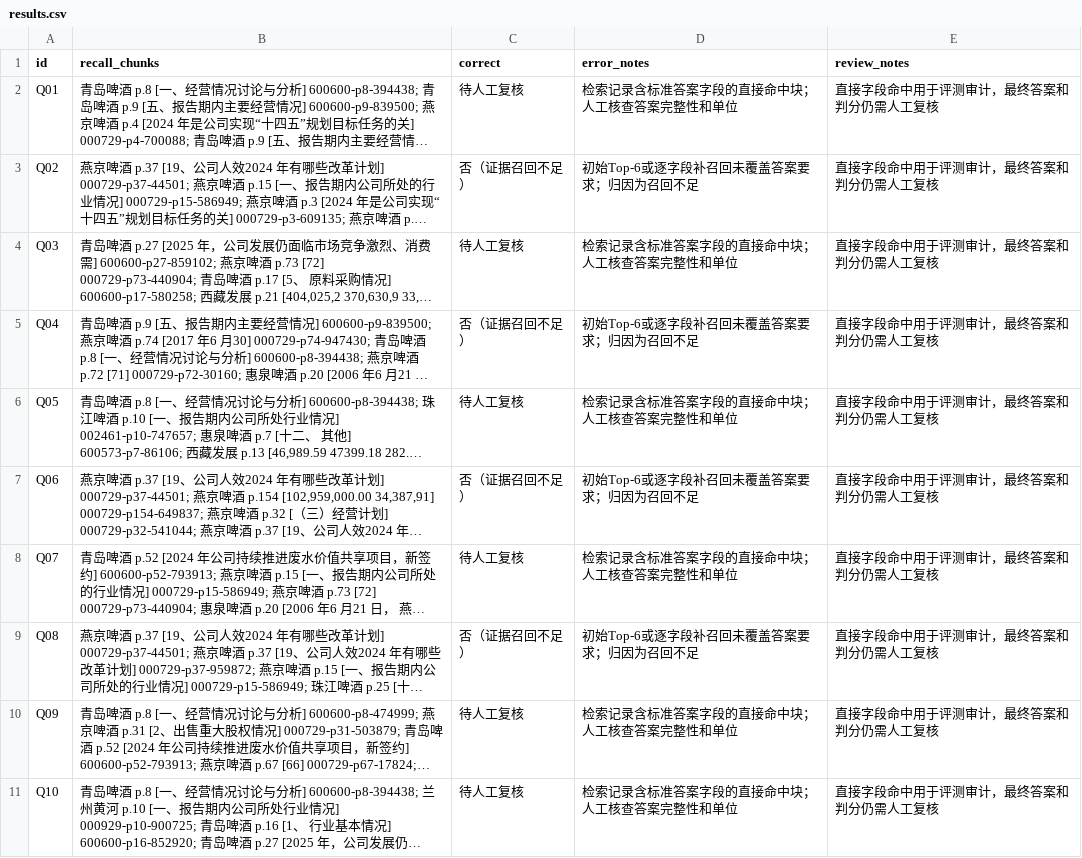
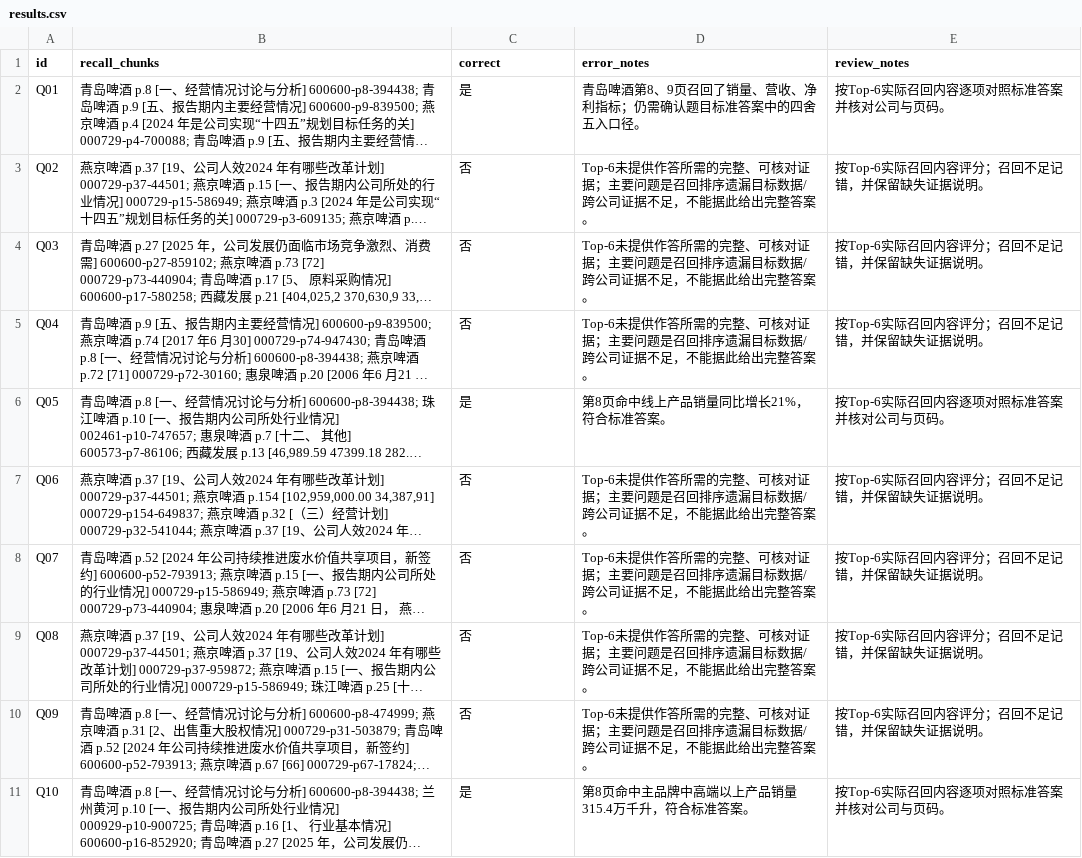
Before and after one commit to joker-winner/homepage-demo, a CSV file: annual-report-qa/evaluation/results.csv, drawn as a sheet; long unchanged cells end in …; the diff names each change by its address in the sheet, - before the commit and + after, or states it on an @@ line.

Commit message:
Finalize QA evaluation and conclusion

```diff
--- a/annual-report-qa/evaluation/results.csv
+++ b/annual-report-qa/evaluation/results.csv
-C2 (correct): 待人工复核
+C2 (correct): 是
-D2 (error_notes): 检索记录含标准答案字段的直接命中块；人工核查答案完整性和单位
+D2 (error_notes): 青岛啤酒第8、9页召回了销量、营收、净利指标；仍需确认题目标准答案中的四舍五入口径。
-E2 (review_notes): 直接字段命中用于评测审计，最终答案和判分仍需人工复核
+E2 (review_notes): 按Top-6实际召回内容逐项对照标准答案并核对公司与页码。
-C3 (correct): 否（证据召回不足）
+C3 (correct): 否
-D3 (error_notes): 初始Top-6或逐字段补召回未覆盖答案要求；归因为召回不足
+D3 (error_notes): Top-6未提供作答所需的完整、可核对证据；主要问题是召回排序遗漏目标数据/跨公司证据不足，不能据此给出完整答案。
-E3:E5 (review_notes): 直接字段命中用于评测审计，最终答案和判分仍需人工复核
+E3:E5 (review_notes): 按Top-6实际召回内容评分；召回不足记错，并保留缺失证据说明。
-C4 (correct): 待人工复核
+C4 (correct): 否
-D4 (error_notes): 检索记录含标准答案字段的直接命中块；人工核查答案完整性和单位
+D4 (error_notes): Top-6未提供作答所需的完整、可核对证据；主要问题是召回排序遗漏目标数据/跨公司证据不足，不能据此给出完整答案。
-C5 (correct): 否（证据召回不足）
+C5 (correct): 否
-D5 (error_notes): 初始Top-6或逐字段补召回未覆盖答案要求；归因为召回不足
+D5 (error_notes): Top-6未提供作答所需的完整、可核对证据；主要问题是召回排序遗漏目标数据/跨公司证据不足，不能据此给出完整答案。
-C6 (correct): 待人工复核
+C6 (correct): 是
-D6 (error_notes): 检索记录含标准答案字段的直接命中块；人工核查答案完整性和单位
+D6 (error_notes): 第8页命中线上产品销量同比增长21%，符合标准答案。
-E6 (review_notes): 直接字段命中用于评测审计，最终答案和判分仍需人工复核
+E6 (review_notes): 按Top-6实际召回内容逐项对照标准答案并核对公司与页码。
-C7 (correct): 否（证据召回不足）
+C7 (correct): 否
-D7 (error_notes): 初始Top-6或逐字段补召回未覆盖答案要求；归因为召回不足
+D7 (error_notes): Top-6未提供作答所需的完整、可核对证据；主要问题是召回排序遗漏目标数据/跨公司证据不足，不能据此给出完整答案。
-E7:E10 (review_notes): 直接字段命中用于评测审计，最终答案和判分仍需人工复核
+E7:E10 (review_notes): 按Top-6实际召回内容评分；召回不足记错，并保留缺失证据说明。
-C8 (correct): 待人工复核
+C8 (correct): 否
-D8 (error_notes): 检索记录含标准答案字段的直接命中块；人工核查答案完整性和单位
+D8 (error_notes): Top-6未提供作答所需的完整、可核对证据；主要问题是召回排序遗漏目标数据/跨公司证据不足，不能据此给出完整答案。
-C9 (correct): 否（证据召回不足）
+C9 (correct): 否
-D9 (error_notes): 初始Top-6或逐字段补召回未覆盖答案要求；归因为召回不足
+D9 (error_notes): Top-6未提供作答所需的完整、可核对证据；主要问题是召回排序遗漏目标数据/跨公司证据不足，不能据此给出完整答案。
-C10 (correct): 待人工复核
+C10 (correct): 否
-D10 (error_notes): 检索记录含标准答案字段的直接命中块；人工核查答案完整性和单位
+D10 (error_notes): Top-6未提供作答所需的完整、可核对证据；主要问题是召回排序遗漏目标数据/跨公司证据不足，不能据此给出完整答案。
-C11 (correct): 待人工复核
+C11 (correct): 是
-D11 (error_notes): 检索记录含标准答案字段的直接命中块；人工核查答案完整性和单位
+D11 (error_notes): 第8页命中主品牌中高端以上产品销量315.4万千升，符合标准答案。
-E11 (review_notes): 直接字段命中用于评测审计，最终答案和判分仍需人工复核
+E11 (review_notes): 按Top-6实际召回内容逐项对照标准答案并核对公司与页码。
```
